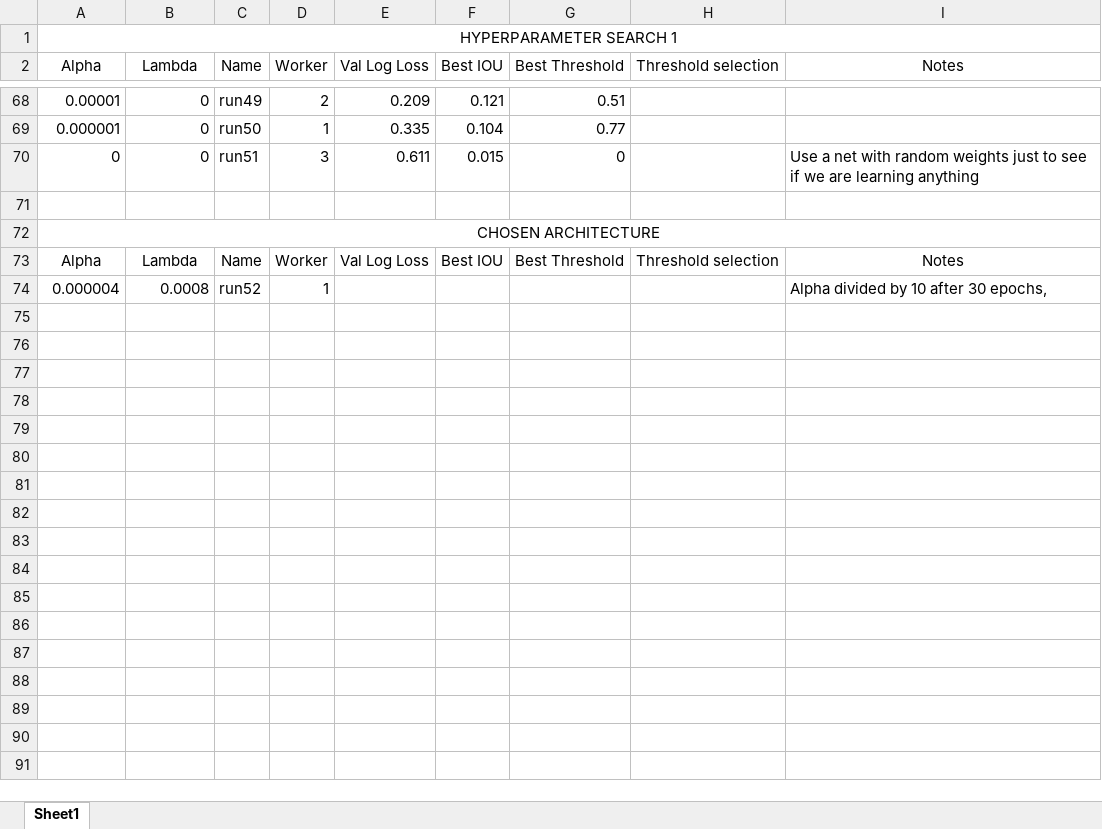
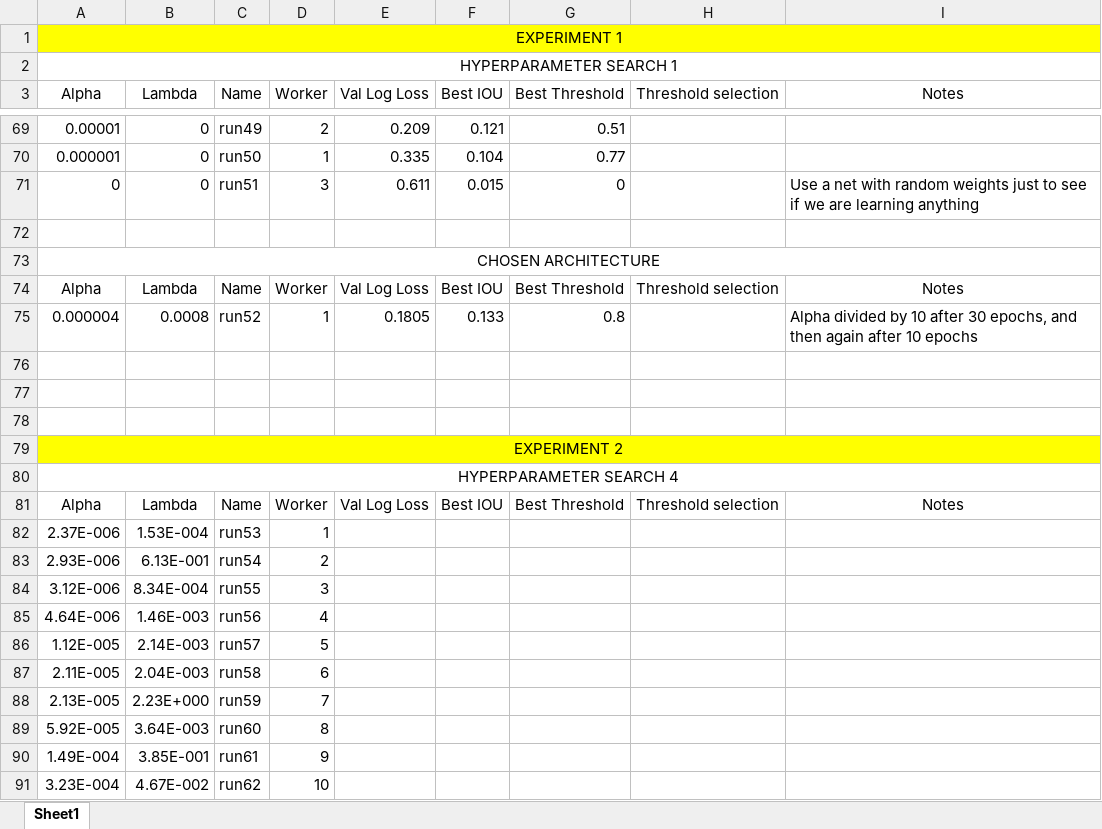
Before and after one commit to ecobost/cnn4brca, an Excel workbook: experiments/hyperparameters/hyperparemeter_search.xlsx, sheet Sheet1, drawn as a sheet; only a part is shown, gaps mark what is left out; values as stored, in another font and other column widths than the file's, no borders; addresses are those after the commit; the diff covers the shown part only; the diff names each change by its address in the sheet, - before the commit and + after, or states it on an @@ line.

Commit message:
Get ready to run hyperparameter search in Experiment 2

```diff
--- a/experiments/hyperparameters/hyperparemeter_search.xlsx (sheet Sheet1)
+++ b/experiments/hyperparameters/hyperparemeter_search.xlsx (sheet Sheet1)
+row 1: EXPERIMENT 1
-E75 (Val Log Loss): (empty)
+E75 (Val Log Loss): 0.1805
-F75 (Best IOU): (empty)
+F75 (Best IOU): 0.133
-G75 (Best Threshold): (empty)
+G75 (Best Threshold): 0.8
-I75 (Notes): …30 epochs,
+I75 (Notes): …30 epochs, and then again after 10 epochs
+row 76: (empty)
+row 77: (empty)
+row 78: (empty)
+row 79: EXPERIMENT 2
+row 80: HYPERPARAMETER SEARCH 4
+row 81: Alpha | Lambda | Name | Worker | Val Log Loss | Best IOU | Best Threshold | Threshold selection | Notes
+row 82: 2.37E-006 | 1.53E-004 | run53 | 1
+row 83: 2.93E-006 | 6.13E-001 | run54 | 2
+row 84: 3.12E-006 | 8.34E-004 | run55 | 3
+row 85: 4.64E-006 | 1.46E-003 | run56 | 4
+row 86: 1.12E-005 | 2.14E-003 | run57 | 5
+row 87: 2.11E-005 | 2.04E-003 | run58 | 6
+row 88: 2.13E-005 | 2.23E+000 | run59 | 7
+row 89: 5.92E-005 | 3.64E-003 | run60 | 8
+row 90: 1.49E-004 | 3.85E-001 | run61 | 9
+row 91: 3.23E-004 | 4.67E-002 | run62 | 10
```
Also changed, not shown: 24 added rows elsewhere in this sheet.
